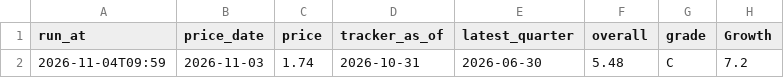
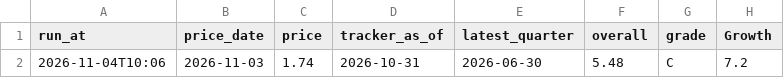
Before and after one commit to thisisfed/opendoor-scorecard, a CSV file: site/history.csv, drawn as a sheet; only a part is shown; the diff names each change by its address in the sheet, - before the commit and + after, or states it on an @@ line.

```diff
--- a/site/history.csv
+++ b/site/history.csv
-A2 (run_at): 2026-11-04T09:59
+A2 (run_at): 2026-11-04T10:06
```
Also changed, not shown: 2 other files.
